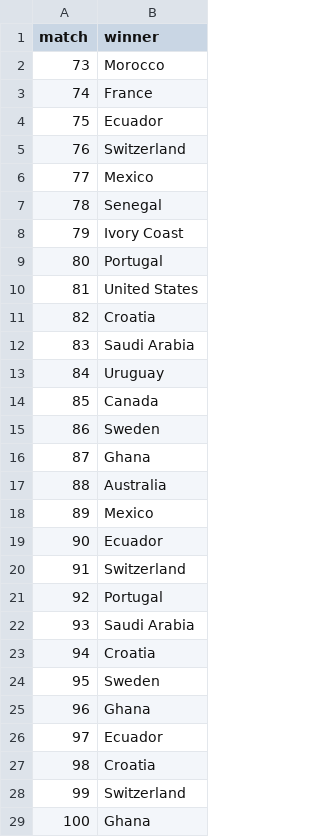
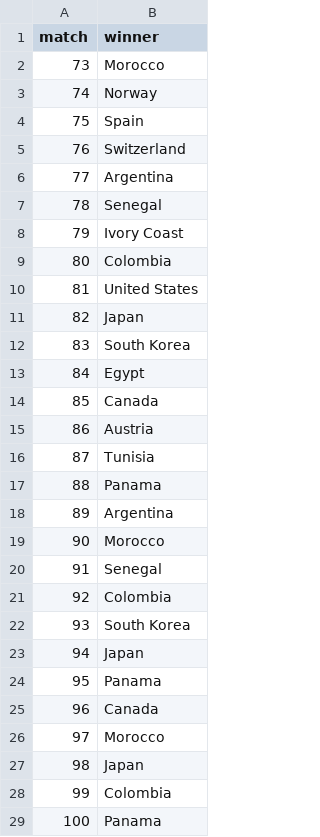
Before and after one commit to riteshwarade/wc26, a CSV file: picks/knockout/fandf/wc26_knockout_simulation-3.csv, drawn as a sheet; only a part is shown; the diff covers the shown part only.

```diff
--- a/picks/knockout/fandf/wc26_knockout_simulation-3.csv
+++ b/picks/knockout/fandf/wc26_knockout_simulation-3.csv
@@ -2,28 +2,28 @@ match,winner
 73,Morocco
-74,France
-75,Ecuador
+74,Norway
+75,Spain
 76,Switzerland
-77,Mexico
+77,Argentina
 78,Senegal
 79,Ivory Coast
-80,Portugal
+80,Colombia
 81,United States
-82,Croatia
-83,Saudi Arabia
-84,Uruguay
+82,Japan
+83,South Korea
+84,Egypt
 85,Canada
-86,Sweden
-87,Ghana
-88,Australia
-89,Mexico
-90,Ecuador
-91,Switzerland
-92,Portugal
-93,Saudi Arabia
-94,Croatia
-95,Sweden
-96,Ghana
-97,Ecuador
-98,Croatia
-99,Switzerland
-100,Ghana
+86,Austria
+87,Tunisia
+88,Panama
+89,Argentina
+90,Morocco
+91,Senegal
+92,Colombia
+93,South Korea
+94,Japan
+95,Panama
+96,Canada
+97,Morocco
+98,Japan
+99,Colombia
+100,Panama
```
Also changed, not shown: 4 edited cells elsewhere in this file, picks/knockout/fandf/wc26_knockout_simulation-4.csv, picks/knockout/fandf/wc26_knockout_simulation-5.csv, 12 other files.
